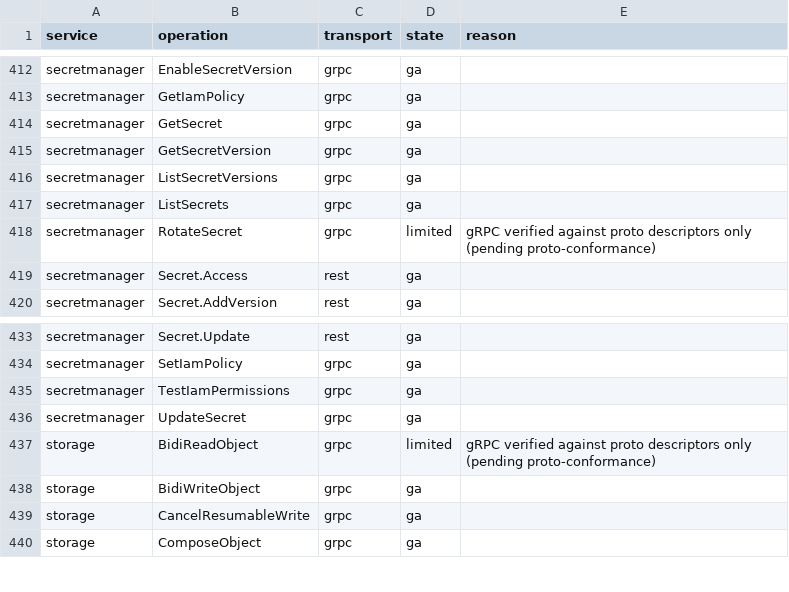
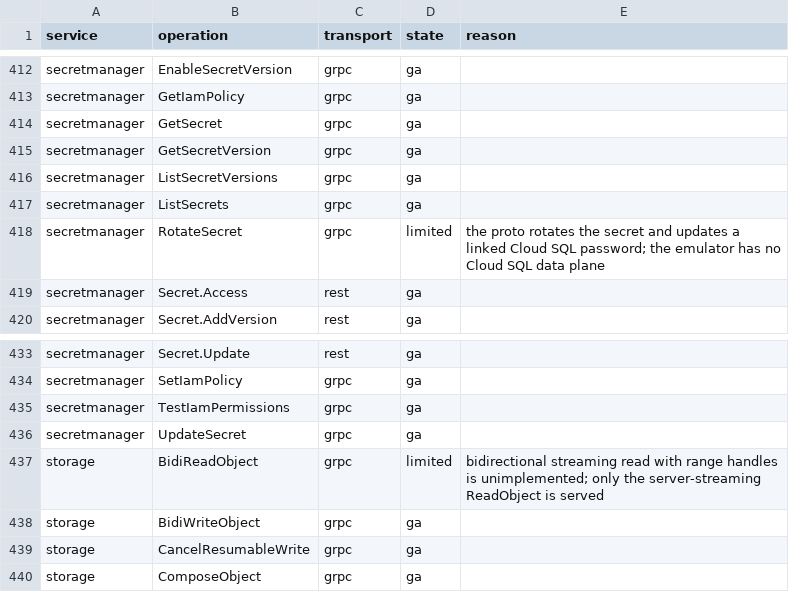
Before and after one commit to aamerik/jaiscloud, a CSV file: docs/fidelity/fidelity-matrix.csv, drawn as a sheet; only a part is shown, gaps mark what is left out; the diff covers the shown part only.

Commit message:
docs(gcp/fidelity): precise reasons for the 8 remaining gRPC cells
The gRPC cells that stay limited are gated on subsystems the emulator
does not model; give each a specific reason in the published contract
instead of the generic "pending proto-conformance" text.

- tools/fidelitygen LoadOverrides now validates gRPC methods too
  (per-operation overrides may target either transport, keyed by the
  plain proto method name).
- docs/fidelity-overrides.yaml gains limited entries for: KMS
  ImportCryptoKeyVersion / Import+ExportTrustedKeyWrappedCryptoKeyVersion
  / Decapsulate; Secret Manager RotateSecret / EnableManagedRotation;
  Logging TailLogEntries; Storage BidiReadObject.
- Regenerated docs/fidelity (ga/limited counts unchanged at 363/94).

```diff
--- a/docs/fidelity/fidelity-matrix.csv
+++ b/docs/fidelity/fidelity-matrix.csv
@@ -417,3 +417,3 @@ secretmanager,ListSecretVersions,grpc,ga,
 secretmanager,ListSecrets,grpc,ga,
-secretmanager,RotateSecret,grpc,limited,gRPC verified against proto descriptors only (pending proto-conformance)
+secretmanager,RotateSecret,grpc,limited,the proto rotates the secret and updates a linked Cloud SQL password; the emulator has no Cloud SQL data plane
 secretmanager,Secret.Access,rest,ga,
@@ -436,3 +436,3 @@ secretmanager,TestIamPermissions,grpc,ga,
 secretmanager,UpdateSecret,grpc,ga,
-storage,BidiReadObject,grpc,limited,gRPC verified against proto descriptors only (pending proto-conformance)
+storage,BidiReadObject,grpc,limited,bidirectional streaming read with range handles is unimplemented; only the server-streaming ReadObject is served
 storage,BidiWriteObject,grpc,ga,
```
Also changed, not shown: 6 edited cells elsewhere in this file, 7 other files.
